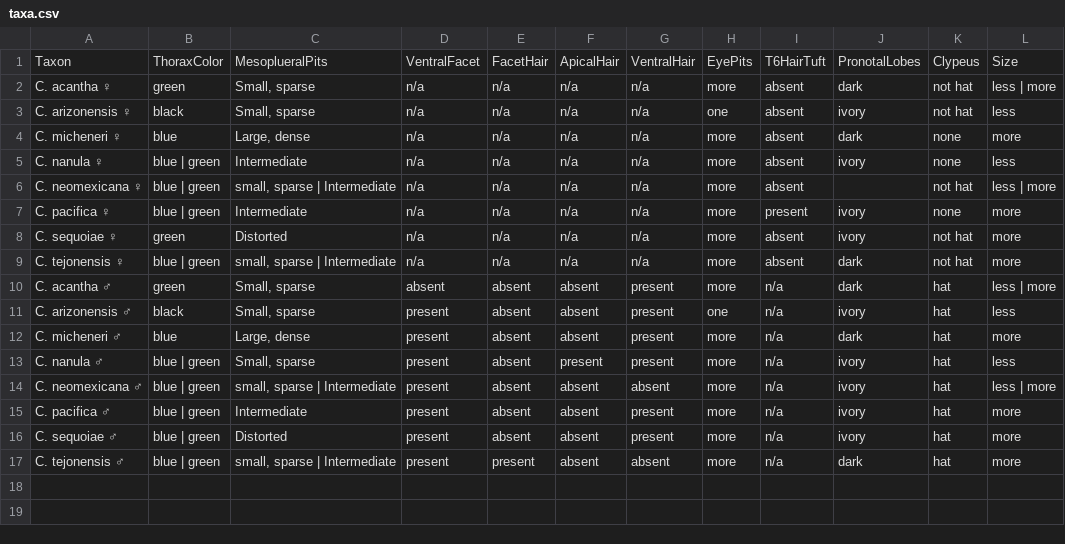
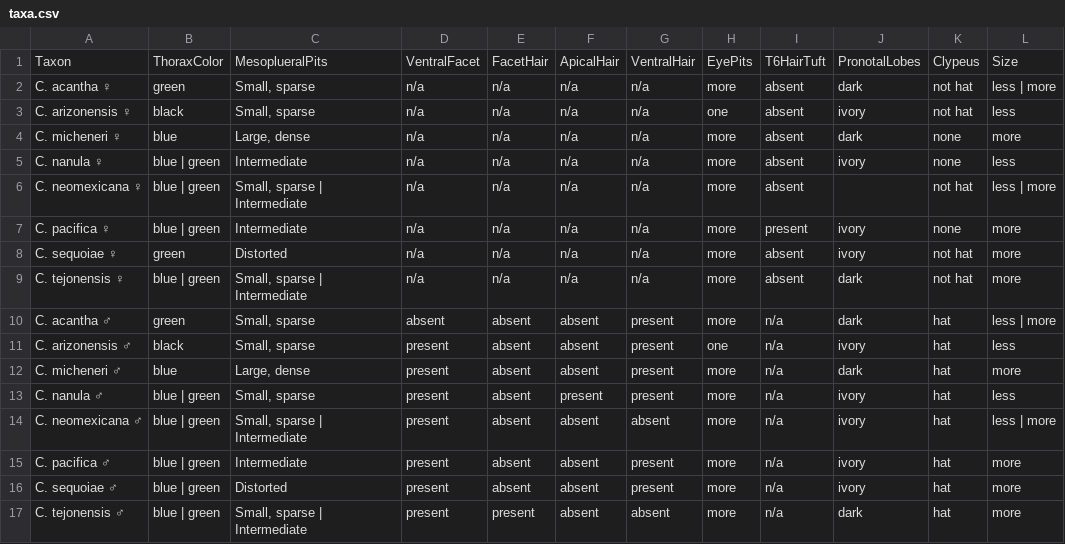
Before and after one commit to Leptinotarsa/TomboyCeratina, a CSV file: identikit/kb/biscuits/taxa.csv, drawn as a sheet.

```diff
--- a/identikit/kb/biscuits/taxa.csv
+++ b/identikit/kb/biscuits/taxa.csv
@@ -5,6 +5,6 @@ C. micheneri ♀,blue,"Large, dense",n/a,n/a,n/a,n/a,more,absent,dark,none,more
 C. nanula ♀,blue | green,Intermediate,n/a,n/a,n/a,n/a,more,absent,ivory,none,less
-C. neomexicana ♀,blue | green,"small, sparse | Intermediate",n/a,n/a,n/a,n/a,more,absent,,not hat,less | more
+C. neomexicana ♀,blue | green,"Small, sparse | Intermediate",n/a,n/a,n/a,n/a,more,absent,,not hat,less | more
 C. pacifica ♀,blue | green,Intermediate,n/a,n/a,n/a,n/a,more,present,ivory,none,more
 C. sequoiae ♀,green,Distorted,n/a,n/a,n/a,n/a,more,absent,ivory,not hat,more
-C. tejonensis ♀,blue | green,"small, sparse | Intermediate",n/a,n/a,n/a,n/a,more,absent,dark,not hat,more
+C. tejonensis ♀,blue | green,"Small, sparse | Intermediate",n/a,n/a,n/a,n/a,more,absent,dark,not hat,more
 C. acantha ♂ ,green,"Small, sparse",absent,absent,absent,present,more,n/a,dark,hat,less | more
@@ -13,5 +13,5 @@ C. micheneri ♂ ,blue,"Large, dense",present,absent,absent,present,more,n/a,dar
 C. nanula ♂ ,blue | green,"Small, sparse",present,absent,present,present,more,n/a,ivory,hat,less
-C. neomexicana ♂ ,blue | green,"small, sparse | Intermediate",present,absent,absent,absent,more,n/a,ivory,hat,less | more
+C. neomexicana ♂ ,blue | green,"Small, sparse | Intermediate",present,absent,absent,absent,more,n/a,ivory,hat,less | more
 C. pacifica ♂ ,blue | green,Intermediate,present,absent,absent,present,more,n/a,ivory,hat,more
 C. sequoiae ♂ ,blue | green,Distorted,present,absent,absent,present,more,n/a,ivory,hat,more
-C. tejonensis ♂ ,blue | green,"small, sparse | Intermediate",present,present,absent,absent,more,n/a,dark,hat,more
+C. tejonensis ♂ ,blue | green,"Small, sparse | Intermediate",present,present,absent,absent,more,n/a,dark,hat,more
```
Also changed, not shown: identikit/kb/biscuits/values.csv.
